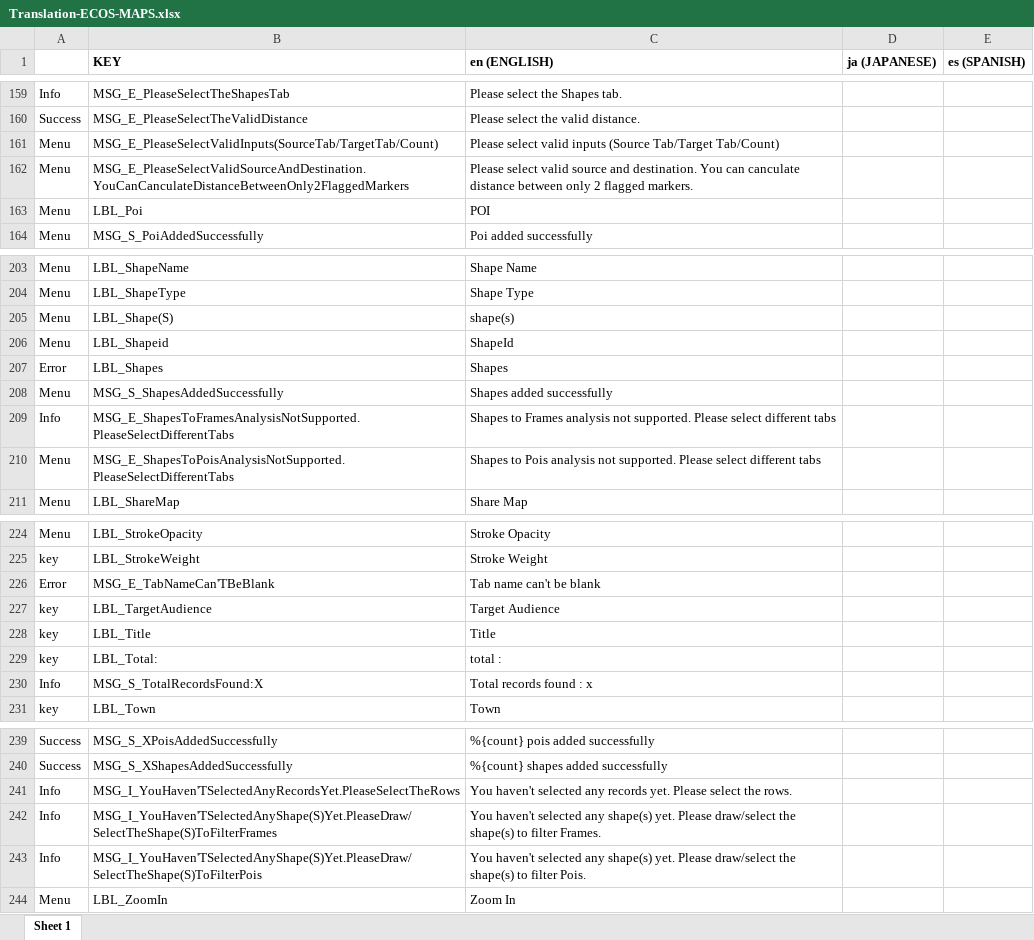
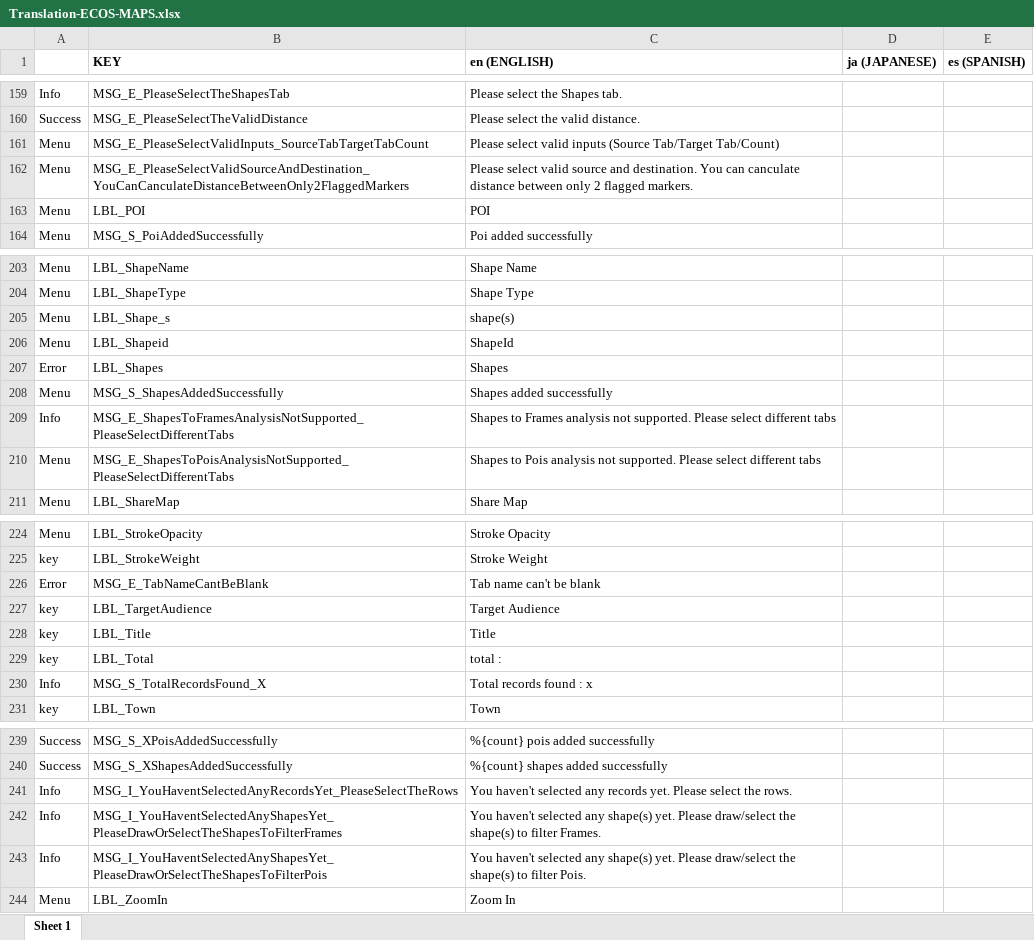
Before and after one commit to ripan/translations, an Excel workbook: Translation-ECOS-MAPS.xlsx, sheet Sheet 1, drawn as a sheet; only a part is shown, gaps mark what is left out; values as stored, in another font and other column widths than the file's, no borders; the diff covers the shown part only; the diff names each change by its address in the sheet, - before the commit and + after, or states it on an @@ line.

```diff
--- a/Translation-ECOS-MAPS.xlsx (sheet Sheet 1)
+++ b/Translation-ECOS-MAPS.xlsx (sheet Sheet 1)
-B161 (KEY): MSG_E_PleaseSelectValidInputs(SourceTab/TargetTab/Count)
+B161 (KEY): MSG_E_PleaseSelectValidInputs_SourceTabTargetTabCount
-B162 (KEY): MSG_E_PleaseSelectValidSourceAndDestination.YouCanCanculateDistanceBetweenOnly2FlaggedMarkers
+B162 (KEY): MSG_E_PleaseSelectValidSourceAndDestination_YouCanCanculateDistanceBetweenOnly2FlaggedMarkers
-B163 (KEY): LBL_Poi
+B163 (KEY): LBL_POI
-B205 (KEY): LBL_Shape(S)
+B205 (KEY): LBL_Shape_s
-B209 (KEY): MSG_E_ShapesToFramesAnalysisNotSupported.PleaseSelectDifferentTabs
+B209 (KEY): MSG_E_ShapesToFramesAnalysisNotSupported_PleaseSelectDifferentTabs
-B210 (KEY): MSG_E_ShapesToPoisAnalysisNotSupported.PleaseSelectDifferentTabs
+B210 (KEY): MSG_E_ShapesToPoisAnalysisNotSupported_PleaseSelectDifferentTabs
-B226 (KEY): MSG_E_TabNameCan'TBeBlank
+B226 (KEY): MSG_E_TabNameCantBeBlank
-B229 (KEY): LBL_Total:
+B229 (KEY): LBL_Total
-B230 (KEY): MSG_S_TotalRecordsFound:X
+B230 (KEY): MSG_S_TotalRecordsFound_X
-B241 (KEY): MSG_I_YouHaven'TSelectedAnyRecordsYet.PleaseSelectTheRows
+B241 (KEY): MSG_I_YouHaventSelectedAnyRecordsYet_PleaseSelectTheRows
-B242 (KEY): MSG_I_YouHaven'TSelectedAnyShape(S)Yet.PleaseDraw/SelectTheShape(S)ToFilterFrames
+B242 (KEY): MSG_I_YouHaventSelectedAnyShapesYet_PleaseDrawOrSelectTheShapesToFilterFrames
-B243 (KEY): MSG_I_YouHaven'TSelectedAnyShape(S)Yet.PleaseDraw/SelectTheShape(S)ToFilterPois
+B243 (KEY): MSG_I_YouHaventSelectedAnyShapesYet_PleaseDrawOrSelectTheShapesToFilterPois
```
Also changed, not shown: 18 edited cells elsewhere in this sheet, 1 other file.
